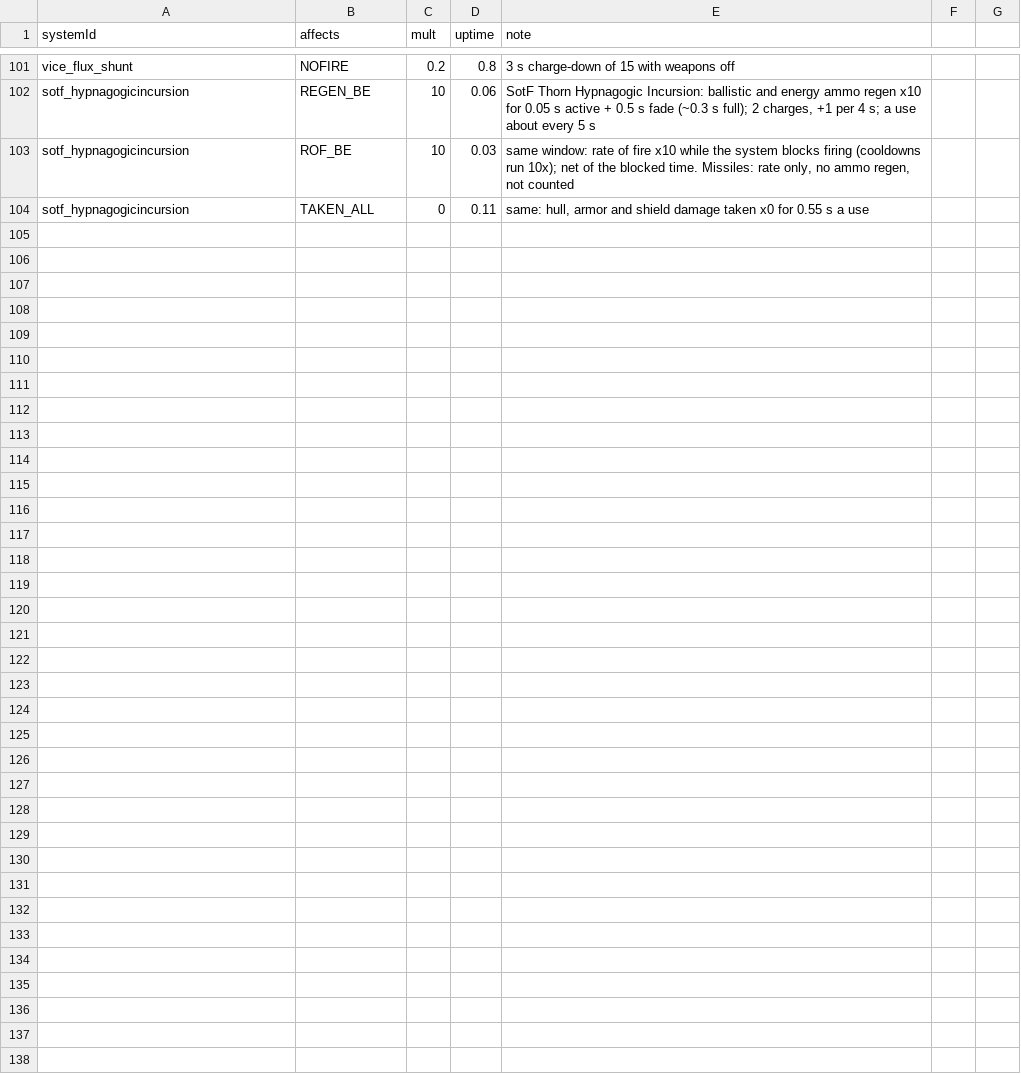
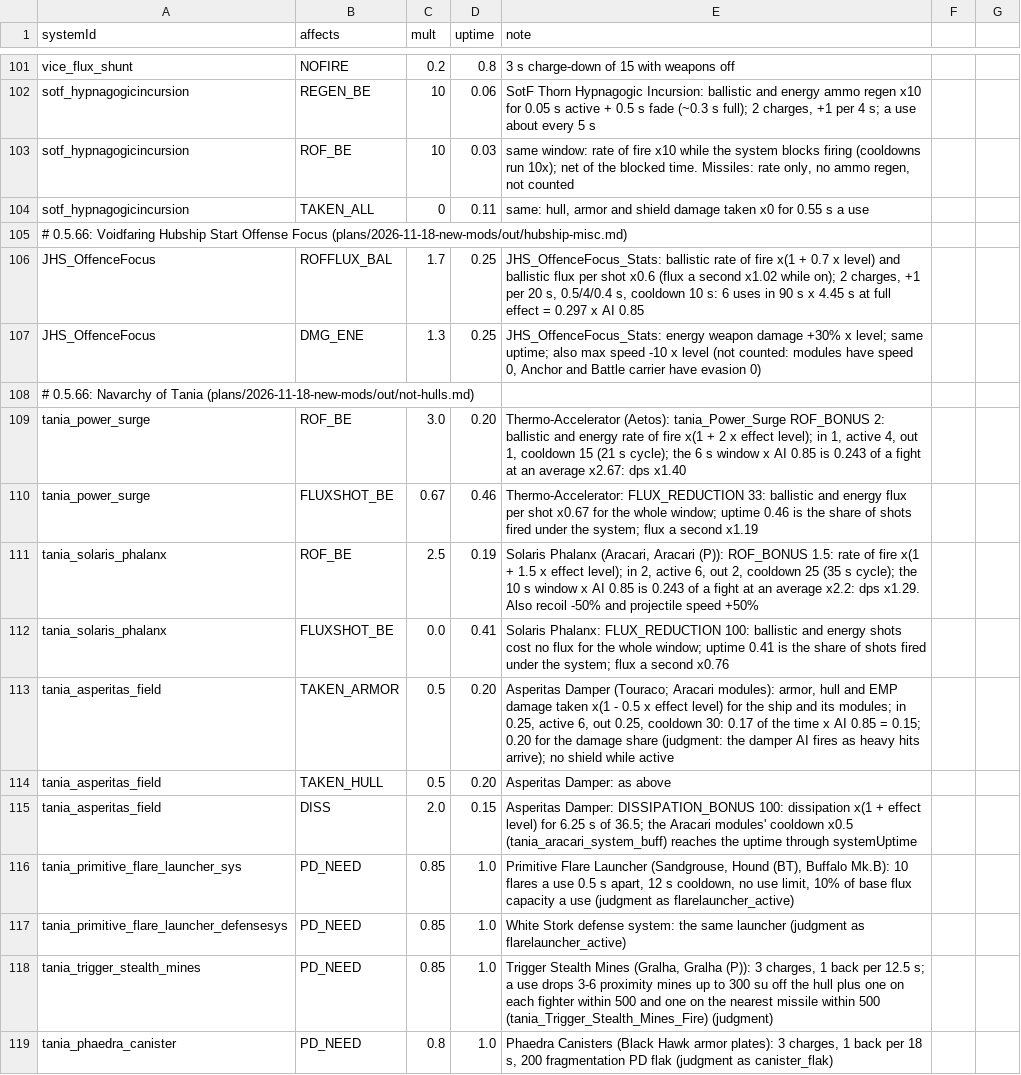
Before and after one commit to Mjolniar/auto-outfitting, a CSV file: data/config/jao_systems.csv, drawn as a sheet; only a part is shown, gaps mark what is left out.

```diff
--- a/data/config/jao_systems.csv
+++ b/data/config/jao_systems.csv
@@ -104 +104,16 @@ sotf_hypnagogicincursion,ROF_BE,10,0.03,"same window: rate of fire x10 while the
 sotf_hypnagogicincursion,TAKEN_ALL,0,0.11,"same: hull, armor and shield damage taken x0 for 0.55 s a use"
+# 0.5.66: Voidfaring Hubship Start Offense Focus (plans/2026-11-18-new-mods/out/hubship-misc.md)
+JHS_OffenceFocus,ROFFLUX_BAL,1.7,0.25,"JHS_OffenceFocus_Stats: ballistic rate of fire x(1 + 0.7 x level) and ballistic flux per shot x0.6 (flux a second x1.02 while on); 2 charges, +1 per 20 s, 0.5/4/0.4 s, cooldown 10 s: 6 uses in 90 s x 4.45 s at full effect = 0.297 x AI 0.85"
+JHS_OffenceFocus,DMG_ENE,1.3,0.25,"JHS_OffenceFocus_Stats: energy weapon damage +30% x level; same uptime; also max speed -10 x level (not counted: modules have speed 0, Anchor and Battle carrier have evasion 0)"
+# 0.5.66: Navarchy of Tania (plans/2026-11-18-new-mods/out/not-hulls.md)
+tania_power_surge,ROF_BE,3.0,0.20,"Thermo-Accelerator (Aetos): tania_Power_Surge ROF_BONUS 2: ballistic and energy rate of fire x(1 + 2 x effect level); in 1, active 4, out 1, cooldown 15 (21 s cycle); the 6 s window x AI 0.85 is 0.243 of a fight at an average x2.67: dps x1.40"
+tania_power_surge,FLUXSHOT_BE,0.67,0.46,Thermo-Accelerator: FLUX_REDUCTION 33: ballistic and energy flux per shot x0.67 for the whole window; uptime 0.46 is the share of shots fired under the system; flux a second x1.19
+tania_solaris_phalanx,ROF_BE,2.5,0.19,"Solaris Phalanx (Aracari, Aracari (P)): ROF_BONUS 1.5: rate of fire x(1 + 1.5 x effect level); in 2, active 6, out 2, cooldown 25 (35 s cycle); the 10 s window x AI 0.85 is 0.243 of a fight at an average x2.2: dps x1.29. Also recoil -50% and projectile speed +50%"
+tania_solaris_phalanx,FLUXSHOT_BE,0.0,0.41,Solaris Phalanx: FLUX_REDUCTION 100: ballistic and energy shots cost no flux for the whole window; uptime 0.41 is the share of shots fired under the system; flux a second x0.76
+tania_asperitas_field,TAKEN_ARMOR,0.5,0.20,"Asperitas Damper (Touraco; Aracari modules): armor, hull and EMP damage taken x(1 - 0.5 x effect level) for the ship and its modules; in 0.25, active 6, out 0.25, cooldown 30: 0.17 of the time x AI 0.85 = 0.15; 0.20 for the damage share (judgment: the damper AI fires as heavy hits arrive); no shield while active"
+tania_asperitas_field,TAKEN_HULL,0.5,0.20,Asperitas Damper: as above
+tania_asperitas_field,DISS,2.0,0.15,Asperitas Damper: DISSIPATION_BONUS 100: dissipation x(1 + effect level) for 6.25 s of 36.5; the Aracari modules' cooldown x0.5 (tania_aracari_system_buff) reaches the uptime through systemUptime
+tania_primitive_flare_launcher_sys,PD_NEED,0.85,1.0,"Primitive Flare Launcher (Sandgrouse, Hound (BT), Buffalo Mk.B): 10 flares a use 0.5 s apart, 12 s cooldown, no use limit, 10% of base flux capacity a use (judgment as flarelauncher_active)"
+tania_primitive_flare_launcher_defensesys,PD_NEED,0.85,1.0,White Stork defense system: the same launcher (judgment as flarelauncher_active)
+tania_trigger_stealth_mines,PD_NEED,0.85,1.0,"Trigger Stealth Mines (Gralha, Gralha (P)): 3 charges, 1 back per 12.5 s; a use drops 3-6 proximity mines up to 300 su off the hull plus one on each fighter within 500 and one on the nearest missile within 500 (tania_Trigger_Stealth_Mines_Fire) (judgment)"
+tania_phaedra_canister,PD_NEED,0.8,1.0,"Phaedra Canisters (Black Hawk armor plates): 3 charges, 1 back per 18 s, 200 fragmentation PD flak (judgment as canister_flak)"
```
Also changed, not shown: data/config/jao_weapon_effects.csv, 11 other files.
